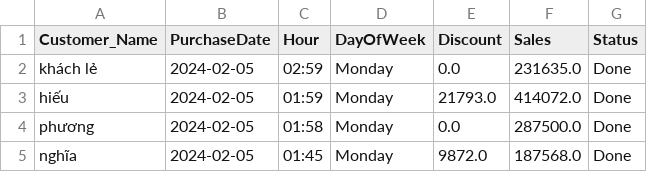
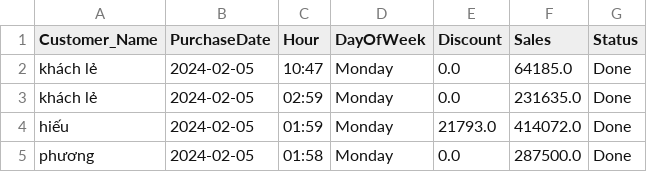
Before and after one commit to johntrinhnhat/72-Billiards-Club, a CSV file: kioviet.csv, drawn as a sheet; only a part is shown; the shorter side is filled out with more unchanged rows.

```diff
--- a/kioviet.csv
+++ b/kioviet.csv
@@ -1,2 +1,3 @@
 Customer_Name,PurchaseDate,Hour,DayOfWeek,Discount,Sales,Status
+khách lẻ,2024-02-05,10:47,Monday,0.0,64185.0,Done
 khách lẻ,2024-02-05,02:59,Monday,0.0,231635.0,Done
```
Also changed, not shown: kioviet_pool.csv.
